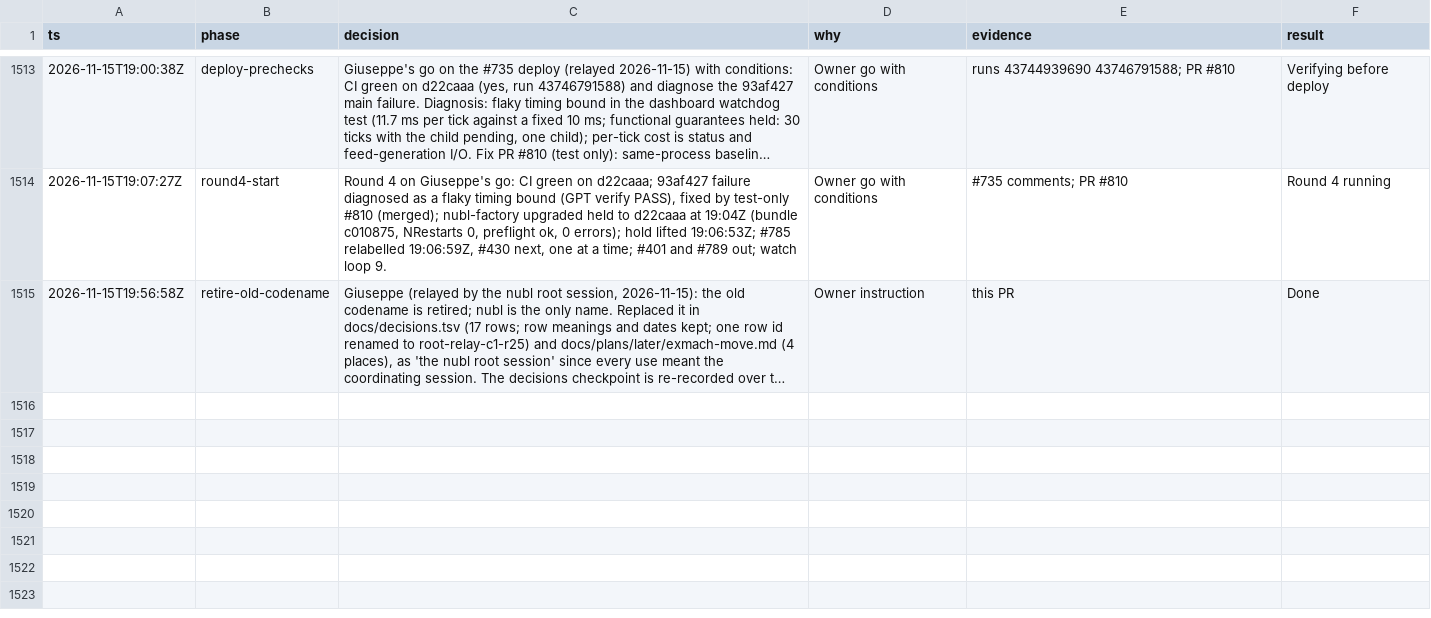
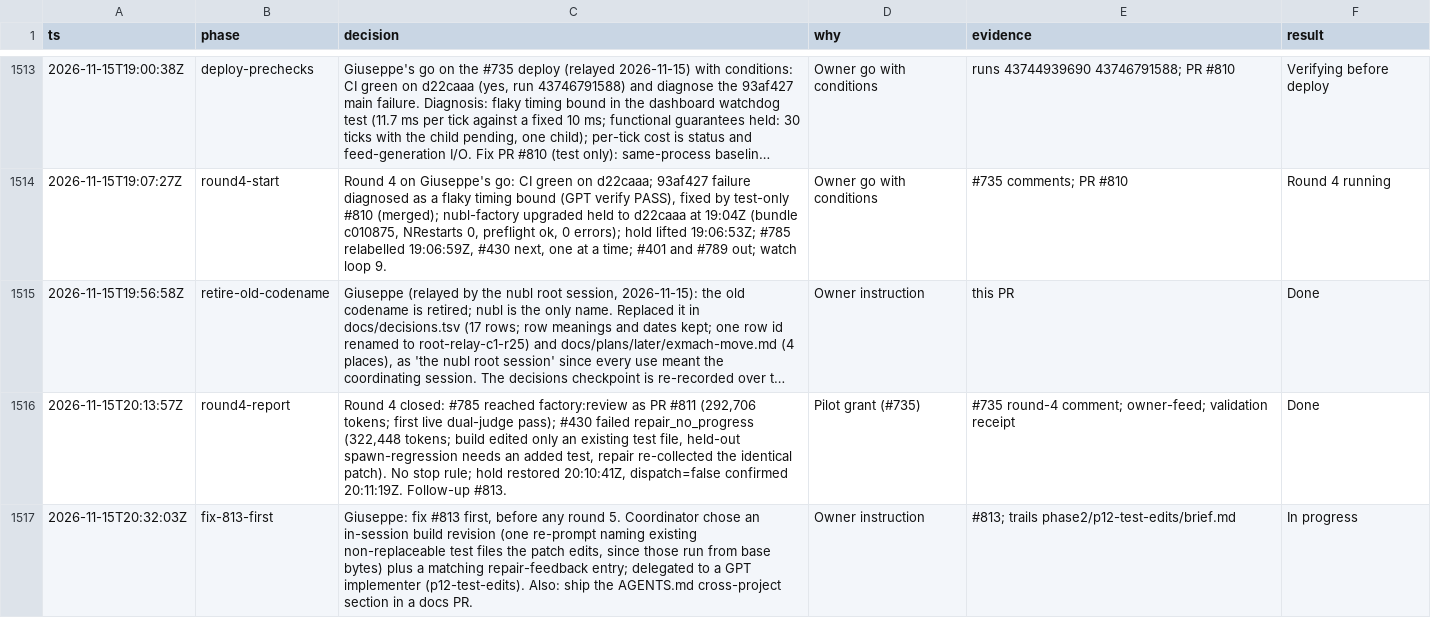
Before and after one commit to nublai/pi-herdr-factorio, a TSV file: docs/decisions.tsv, drawn as a sheet; only a part is shown, gaps mark what is left out; long unchanged cells end in …; the diff names each change by its address in the sheet, - before the commit and + after, or states it on an @@ line.

Commit message:
docs: cross-project messages go through root; viewer names nubl-factory; pilot round-4 rows (#814)
AGENTS.md gains the cross-project section: all traffic goes through the
nubl root session on ms-a2 with relay.sh. viewer.md said 'the exmach VM'
where production is nubl-factory (#716). Two coordinator decision rows
from #735 round 4 and the #813 go.

```diff
--- a/docs/decisions.tsv
+++ b/docs/decisions.tsv
+row 1516: 2026-11-15T20:13:57Z | round4-report | Round 4 closed: #785 reached factory:review as PR #811 (292,706 tokens; first live dual-judge pass); #430 failed repair_no_progress (322,448 tokens; build edited only an existing test file, held-out spawn-regression needs an added test, repair re-collected the identical patch). No stop rule; hold restored 20:10:41Z, dispatch=false confirmed 20:11:19Z. Follow-up #813. | Pilot grant (#735) | #735 round-4 comment; owner-feed; validation receipt | Done
+row 1517: 2026-11-15T20:32:03Z | fix-813-first | Giuseppe: fix #813 first, before any round 5. Coordinator chose an in-session build revision (one re-prompt naming existing non-replaceable test files the patch edits, since those run from base bytes) plus a matching repair-feedback entry; delegated to a GPT implementer (p12-test-edits). Also: ship the AGENTS.md cross-project section in a docs PR. | Owner instruction | #813; trails phase2/p12-test-edits/brief.md | In progress
```
Also changed, not shown: 2 other files.
